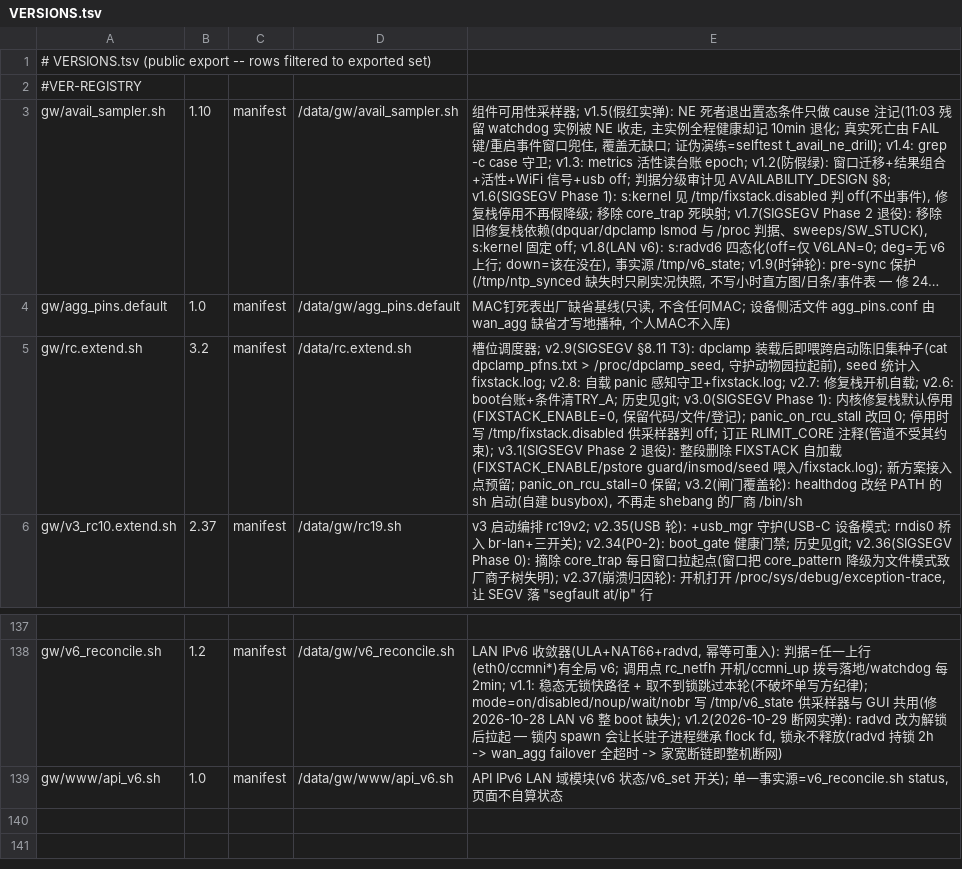
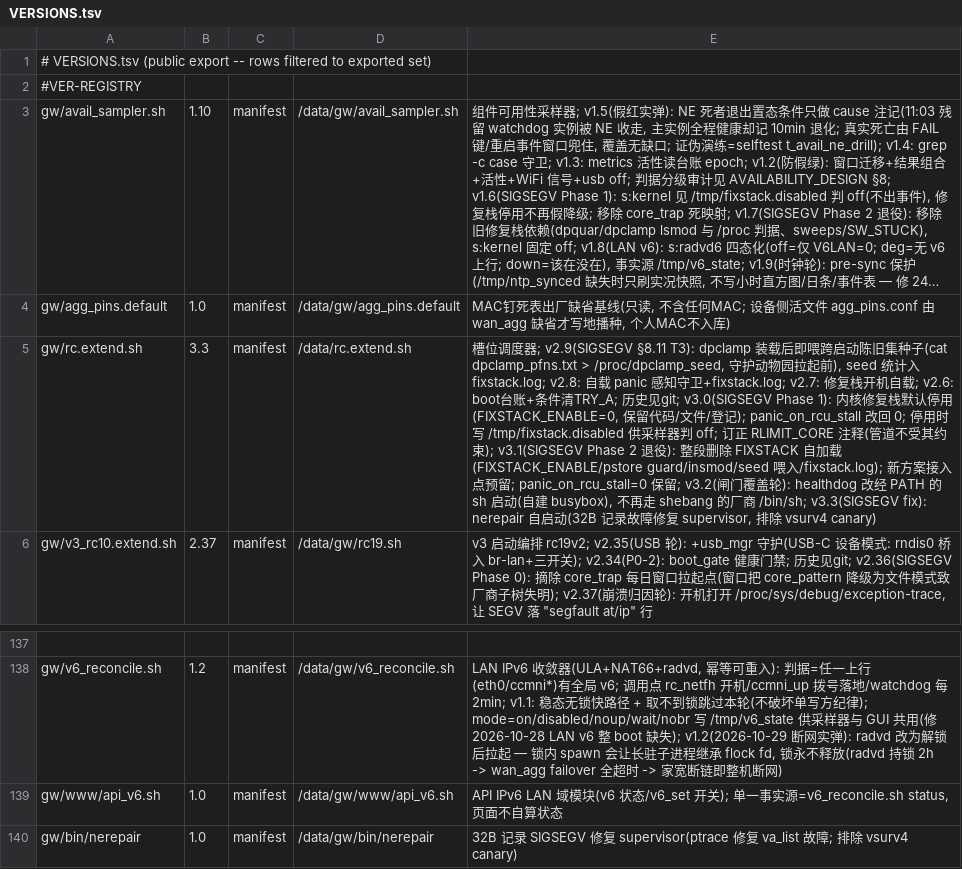
Before and after one commit to chr431/fiberhome-lg6151m, a TSV file: tools/VERSIONS.tsv, drawn as a sheet; only a part is shown, gaps mark what is left out; long unchanged cells end in …; the diff names each change by its address in the sheet, - before the commit and + after, or states it on an @@ line.

```diff
--- a/tools/VERSIONS.tsv
+++ b/tools/VERSIONS.tsv
-B5: 3.2
+B5: 3.3
-E5: …商 /bin/sh
+E5: …商 /bin/sh; v3.3(SIGSEGV fix): nerepair 自启动(32B 记录故障修复 supervisor, 排除 vsurv4 canary)
+row 140: gw/bin/nerepair | 1.0 | manifest | /data/gw/bin/nerepair | 32B 记录 SIGSEGV 修复 supervisor(ptrace 修复 va_list 故障; 排除 vsurv4 canary)
```
Also changed, not shown: docs/SIGSEGV/01_CLAIMS.tsv, 7 other files.
